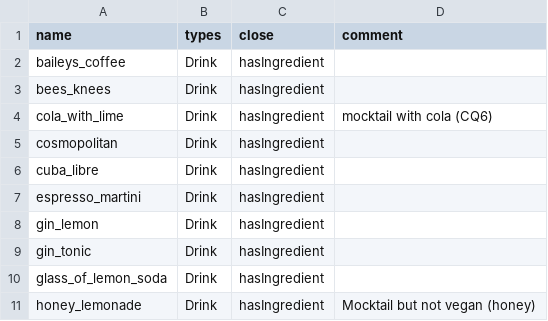
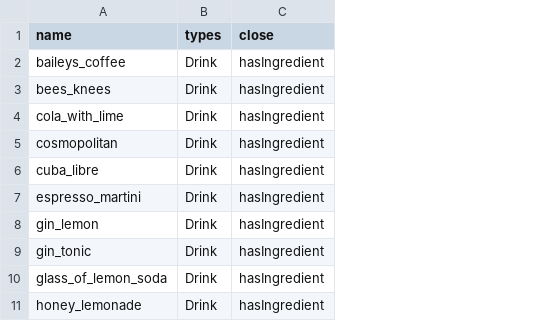
Before and after one commit to xanto2002/KR2026_group11, a CSV file: cocktails.csv, drawn as a sheet; only a part is shown; the diff names each change by its address in the sheet, - before the commit and + after, or states it on an @@ line.

Commit message:
removed a line

```diff
--- a/cocktails.csv
+++ b/cocktails.csv
-column D (comment), rows 4-11: mocktail with cola (CQ6) |  |  |  |  |  |  | Mocktail but not vegan (honey)
```
